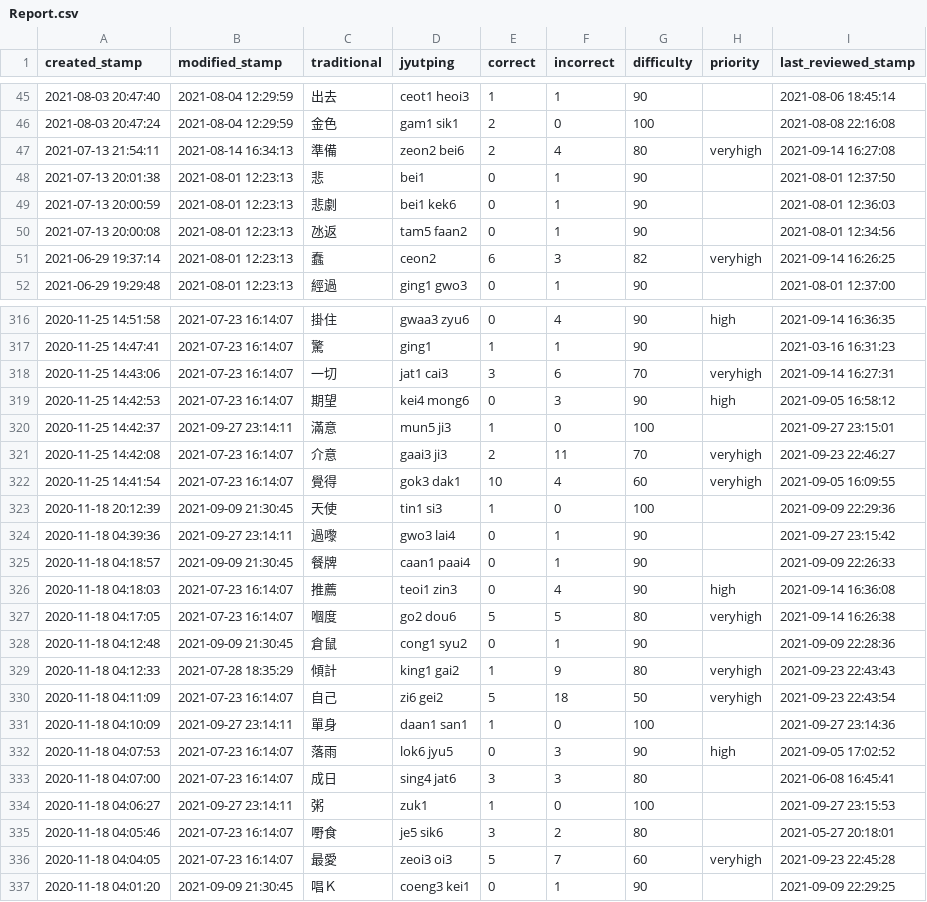
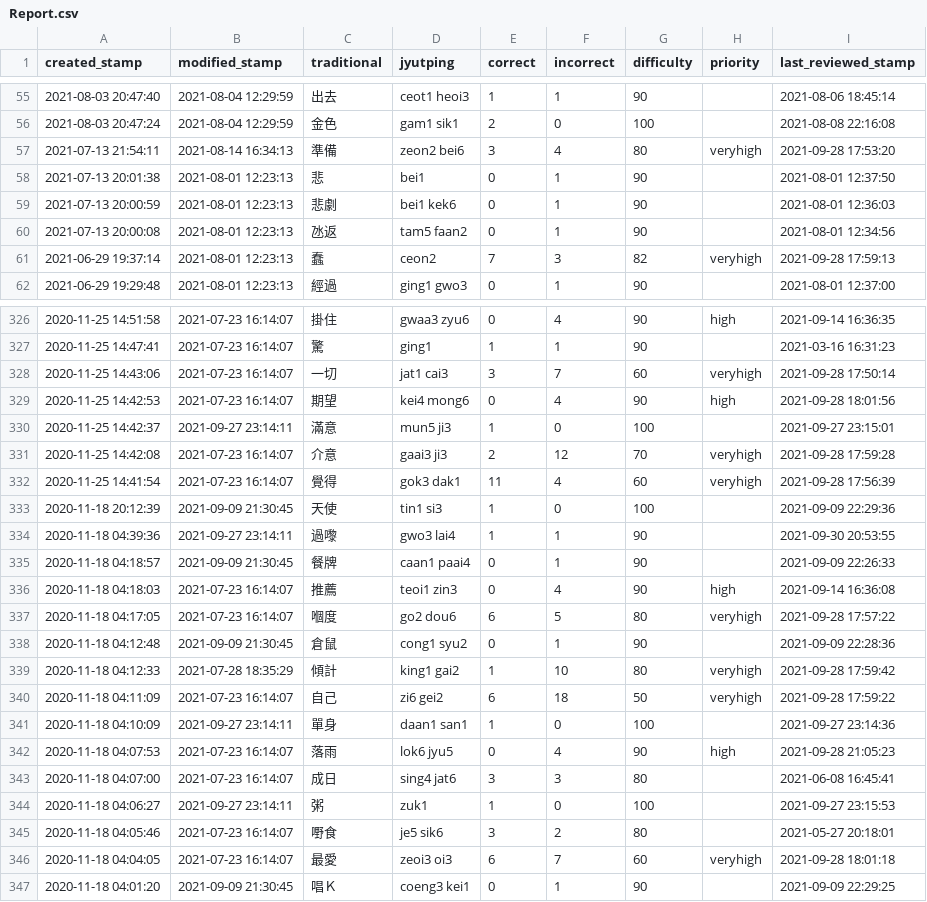
Before and after one commit to tina-may/tina-pleco, a CSV file: Report.csv, drawn as a sheet; only a part is shown, gaps mark what is left out; the diff covers the shown part only.

```diff
--- a/Report.csv
+++ b/Report.csv
@@ -46,3 +56,3 @@ created_stamp,modified_stamp,traditional,jyutping,correct,incorrect,difficulty,p
 2021-08-03 20:47:24,2021-08-04 12:29:59,金色,gam1 sik1,2,0,100,,2021-08-08 22:16:08
-2021-07-13 21:54:11,2021-08-14 16:34:13,準備,zeon2 bei6,2,4,80,veryhigh,2021-09-14 16:27:08
+2021-07-13 21:54:11,2021-08-14 16:34:13,準備,zeon2 bei6,3,4,80,veryhigh,2021-09-28 17:53:20
 2021-07-13 20:01:38,2021-08-01 12:23:13,悲,bei1,0,1,90,,2021-08-01 12:37:50
@@ -50,3 +60,3 @@ created_stamp,modified_stamp,traditional,jyutping,correct,incorrect,difficulty,p
 2021-07-13 20:00:08,2021-08-01 12:23:13,氹返,tam5 faan2,0,1,90,,2021-08-01 12:34:56
-2021-06-29 19:37:14,2021-08-01 12:23:13,蠢,ceon2,6,3,82,veryhigh,2021-09-14 16:26:25
+2021-06-29 19:37:14,2021-08-01 12:23:13,蠢,ceon2,7,3,82,veryhigh,2021-09-28 17:59:13
 2021-06-29 19:29:48,2021-08-01 12:23:13,經過,ging1 gwo3,0,1,90,,2021-08-01 12:37:00
@@ -317,17 +327,17 @@ created_stamp,modified_stamp,traditional,jyutping,correct,incorrect,difficulty,p
 2020-11-25 14:47:41,2021-07-23 16:14:07,驚,ging1,1,1,90,,2021-03-16 16:31:23
-2020-11-25 14:43:06,2021-07-23 16:14:07,一切,jat1 cai3,3,6,70,veryhigh,2021-09-14 16:27:31
-2020-11-25 14:42:53,2021-07-23 16:14:07,期望,kei4 mong6,0,3,90,high,2021-09-05 16:58:12
+2020-11-25 14:43:06,2021-07-23 16:14:07,一切,jat1 cai3,3,7,60,veryhigh,2021-09-28 17:50:14
+2020-11-25 14:42:53,2021-07-23 16:14:07,期望,kei4 mong6,0,4,90,high,2021-09-28 18:01:56
 2020-11-25 14:42:37,2021-09-27 23:14:11,滿意,mun5 ji3,1,0,100,,2021-09-27 23:15:01
-2020-11-25 14:42:08,2021-07-23 16:14:07,介意,gaai3 ji3,2,11,70,veryhigh,2021-09-23 22:46:27
-2020-11-25 14:41:54,2021-07-23 16:14:07,覺得,gok3 dak1,10,4,60,veryhigh,2021-09-05 16:09:55
+2020-11-25 14:42:08,2021-07-23 16:14:07,介意,gaai3 ji3,2,12,70,veryhigh,2021-09-28 17:59:28
+2020-11-25 14:41:54,2021-07-23 16:14:07,覺得,gok3 dak1,11,4,60,veryhigh,2021-09-28 17:56:39
 2020-11-18 20:12:39,2021-09-09 21:30:45,天使,tin1 si3,1,0,100,,2021-09-09 22:29:36
-2020-11-18 04:39:36,2021-09-27 23:14:11,過嚟,gwo3 lai4,0,1,90,,2021-09-27 23:15:42
+2020-11-18 04:39:36,2021-09-27 23:14:11,過嚟,gwo3 lai4,1,1,90,,2021-09-30 20:53:55
 2020-11-18 04:18:57,2021-09-09 21:30:45,餐牌,caan1 paai4,0,1,90,,2021-09-09 22:26:33
 2020-11-18 04:18:03,2021-07-23 16:14:07,推薦,teoi1 zin3,0,4,90,high,2021-09-14 16:36:08
-2020-11-18 04:17:05,2021-07-23 16:14:07,嗰度,go2 dou6,5,5,80,veryhigh,2021-09-14 16:26:38
+2020-11-18 04:17:05,2021-07-23 16:14:07,嗰度,go2 dou6,6,5,80,veryhigh,2021-09-28 17:57:22
 2020-11-18 04:12:48,2021-09-09 21:30:45,倉鼠,cong1 syu2,0,1,90,,2021-09-09 22:28:36
-2020-11-18 04:12:33,2021-07-28 18:35:29,傾計,king1 gai2,1,9,80,veryhigh,2021-09-23 22:43:43
-2020-11-18 04:11:09,2021-07-23 16:14:07,自己,zi6 gei2,5,18,50,veryhigh,2021-09-23 22:43:54
+2020-11-18 04:12:33,2021-07-28 18:35:29,傾計,king1 gai2,1,10,80,veryhigh,2021-09-28 17:59:42
+2020-11-18 04:11:09,2021-07-23 16:14:07,自己,zi6 gei2,6,18,50,veryhigh,2021-09-28 17:59:22
 2020-11-18 04:10:09,2021-09-27 23:14:11,單身,daan1 san1,1,0,100,,2021-09-27 23:14:36
-2020-11-18 04:07:53,2021-07-23 16:14:07,落雨,lok6 jyu5,0,3,90,high,2021-09-05 17:02:52
+2020-11-18 04:07:53,2021-07-23 16:14:07,落雨,lok6 jyu5,0,4,90,high,2021-09-28 21:05:23
 2020-11-18 04:07:00,2021-07-23 16:14:07,成日,sing4 jat6,3,3,80,,2021-06-08 16:45:41
@@ -335,3 +345,3 @@ created_stamp,modified_stamp,traditional,jyutping,correct,incorrect,difficulty,p
 2020-11-18 04:05:46,2021-07-23 16:14:07,嘢食,je5 sik6,3,2,80,,2021-05-27 20:18:01
-2020-11-18 04:04:05,2021-07-23 16:14:07,最愛,zeoi3 oi3,5,7,60,veryhigh,2021-09-23 22:45:28
+2020-11-18 04:04:05,2021-07-23 16:14:07,最愛,zeoi3 oi3,6,7,60,veryhigh,2021-09-28 18:01:18
 2020-11-18 04:01:20,2021-09-09 21:30:45,唱Ｋ,coeng3 kei1,0,1,90,,2021-09-09 22:29:25
```
Also changed, not shown: 10 added rows and 49 edited cells elsewhere in this file, 2 other files.
